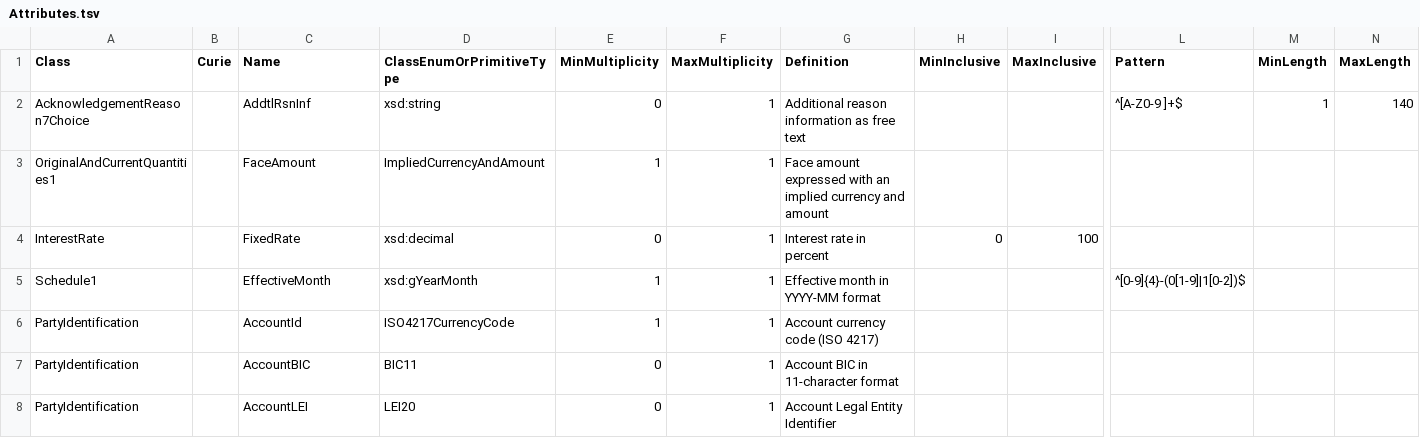
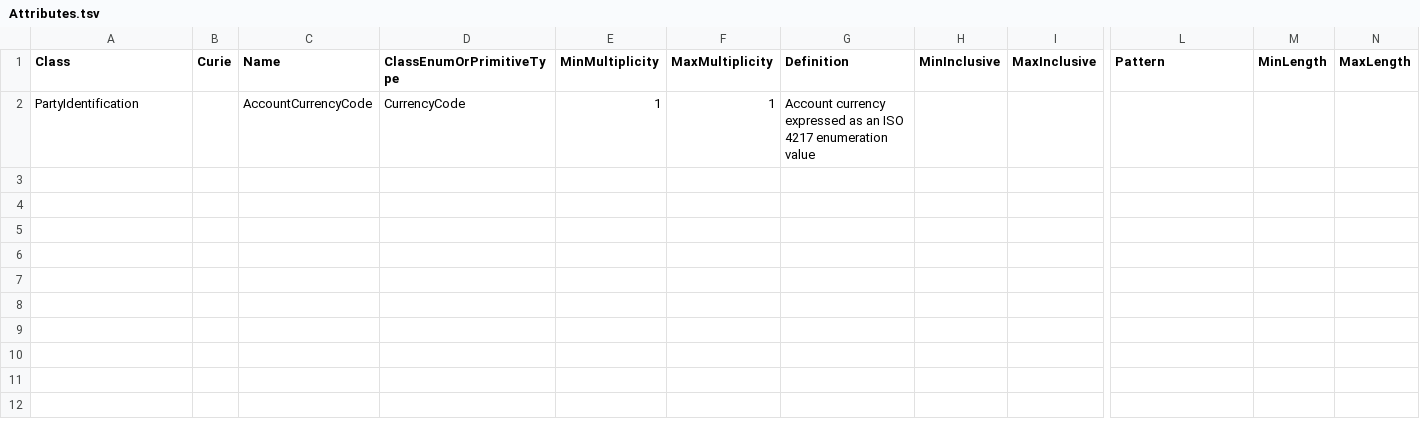
Before and after one commit to chris-day/uml2semantics-python, a TSV file: examples/Attributes.tsv, drawn as a sheet; only a part is shown, gaps mark what is left out; removed rows and columns are numbered as before the commit, all else as after; rows hold the shown columns only; the diff names each change by its address in the sheet, - before the commit and + after, or states it on an @@ line.

Commit message:
Add ISO 4217 CurrencyCode enumeration support
Introduces Enumerations.tsv and EnumerationNamedValues.tsv for ISO 4217 currency codes, updates Attributes.tsv and Classes.tsv to use the new CurrencyCode enumeration, and removes legacy choice pattern support from CLI and converter. Bumps version to 0.5.0 and streamlines TSV reading logic.

```diff
--- a/examples/Attributes.tsv
+++ b/examples/Attributes.tsv
-row 2: AcknowledgementReason7Choice |  | AddtlRsnInf | xsd:string | 0 | 1 | Additional reason information as free text |  |  | ^[A-Z0-9 ]+$ | 1 | 140
-row 3: OriginalAndCurrentQuantities1 |  | FaceAmount | ImpliedCurrencyAndAmount | 1 | 1 | Face amount expressed with an implied currency and amount
-row 4: InterestRate |  | FixedRate | xsd:decimal | 0 | 1 | Interest rate in percent | 0 | 100
-row 5: Schedule1 |  | EffectiveMonth | xsd:gYearMonth | 1 | 1 | Effective month in YYYY-MM format |  |  | ^[0-9]{4}-(0[1-9]|1[0-2])$
-C2 (Name): AccountId
+C2 (Name): AccountCurrencyCode
-D2 (ClassEnumOrPrimitiveType): ISO4217CurrencyCode
+D2 (ClassEnumOrPrimitiveType): CurrencyCode
-G2 (Definition): Account currency code (ISO 4217)
+G2 (Definition): Account currency expressed as an ISO 4217 enumeration value
-row 7: PartyIdentification |  | AccountBIC | BIC11 | 0 | 1 | Account BIC in 11-character format
-row 8: PartyIdentification |  | AccountLEI | LEI20 | 0 | 1 | Account Legal Entity Identifier
```
Also changed, not shown: examples/Datatypes.tsv, 9 other files.
